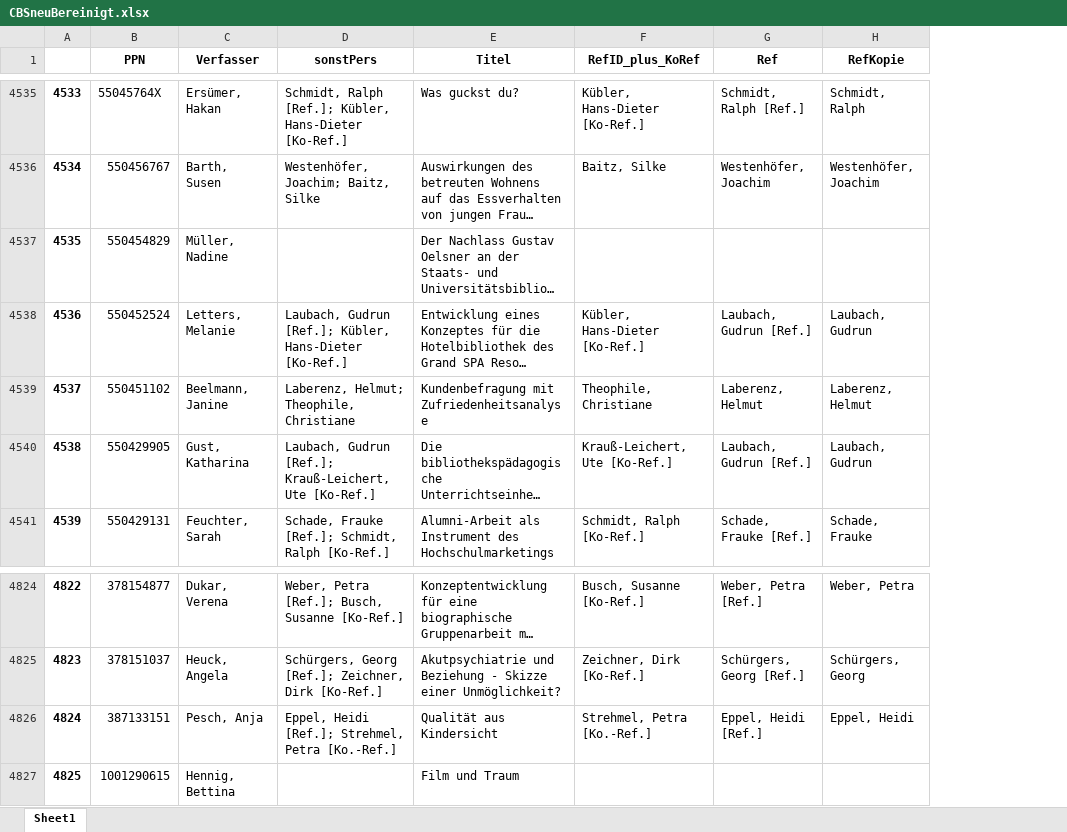
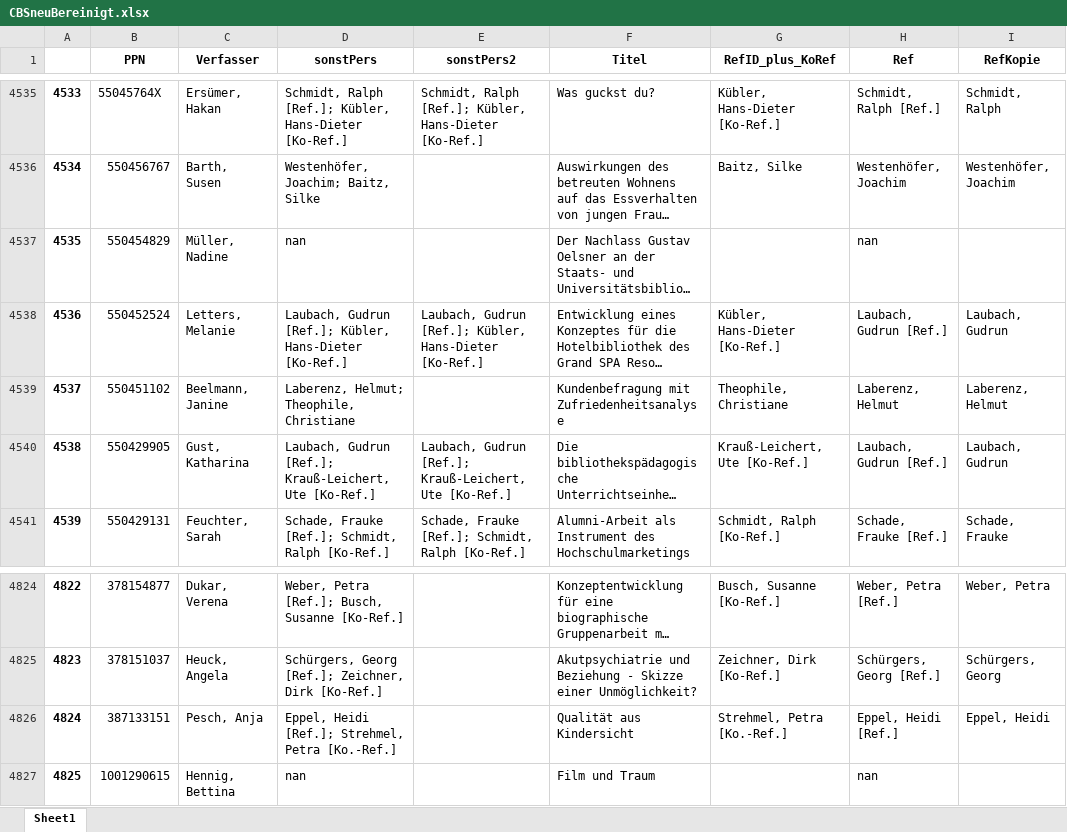
Before and after one commit to Daniela-Mayer/2020-11-30-Data_Librarian_Daniela_Mayer, an Excel workbook: Modul_6/data/CBSneuBereinigt.xlsx, sheet Sheet1, drawn as a sheet; only a part is shown, gaps mark what is left out; long unchanged cells end in …; values as stored, in another font and other column widths than the file's, no borders; addresses are those after the commit; the diff covers the shown part only; the diff names each change by its address in the sheet, - before the commit and + after, or states it on an @@ line.

```diff
--- a/Modul_6/data/CBSneuBereinigt.xlsx (sheet Sheet1)
+++ b/Modul_6/data/CBSneuBereinigt.xlsx (sheet Sheet1)
+column E (sonstPers2), rows 4535-4541: Schmidt, Ralph [Ref.]; Kübler, Hans-Dieter [Ko-Ref.] |  |  | Laubach, Gudrun [Ref.]; Kübler, Hans-Dieter [Ko-Ref.] |  | Laubach, Gudrun [Ref.]; Krauß-Leichert, Ute [Ko-Ref.] | Schade, Frauke [Ref.]; Schmidt, Ralph [Ko-Ref.]
-D4537 (sonstPers): (empty)
+D4537 (sonstPers): nan
-H4537 (Ref): (empty)
+H4537 (Ref): nan
-D4827 (sonstPers): (empty)
+D4827 (sonstPers): nan
-H4827 (Ref): (empty)
+H4827 (Ref): nan
```
Also changed, not shown: 8 edited cells elsewhere in this sheet, Modul_6/data/CBSneuBereinigt2.xlsx, Modul_6/data/CBSneuRef.xlsx, 9 other files.
